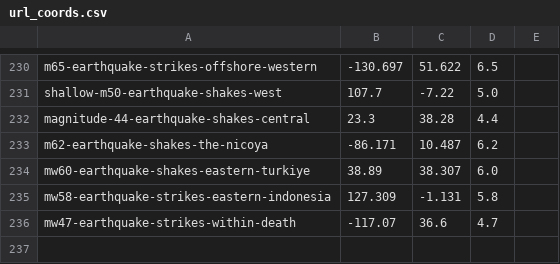
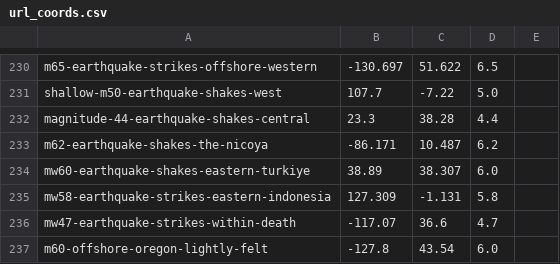
Before and after one commit to kyleedwardbradley/earthquake_insights_map, a CSV file: url_coords.csv, drawn as a sheet; only a part is shown, gaps mark what is left out.

Commit message:
M6 Oregon

```diff
--- a/url_coords.csv
+++ b/url_coords.csv
@@ -236 +236,2 @@ mw58-earthquake-strikes-eastern-indonesia,127.309,-1.131,5.8
 mw47-earthquake-strikes-within-death,-117.07,36.6,4.7
+m60-offshore-oregon-lightly-felt,-127.8,43.54,6.0
```
